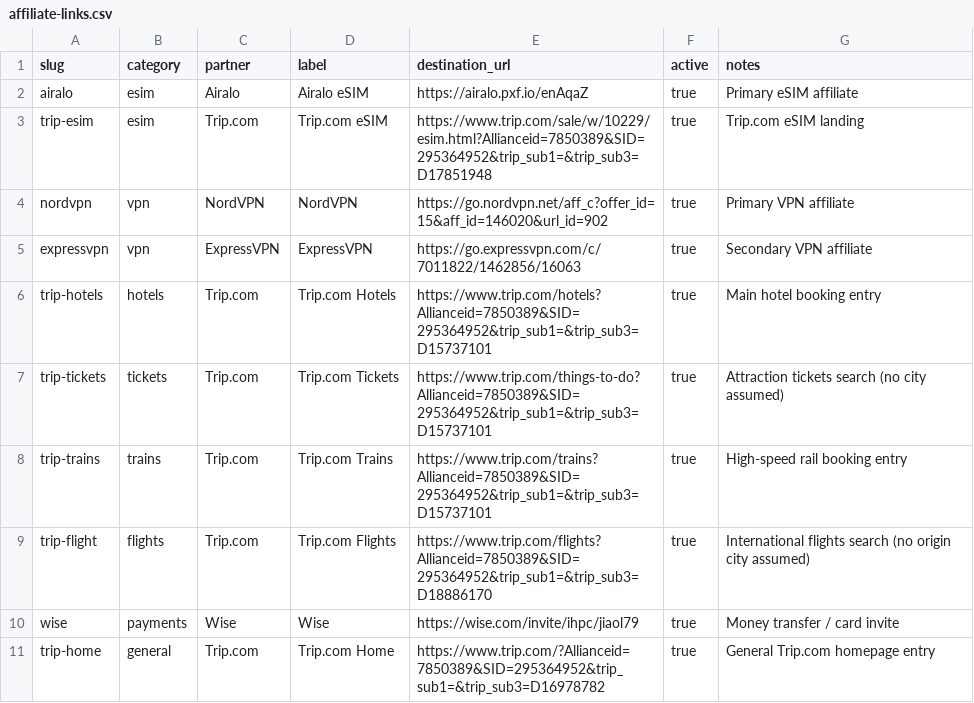
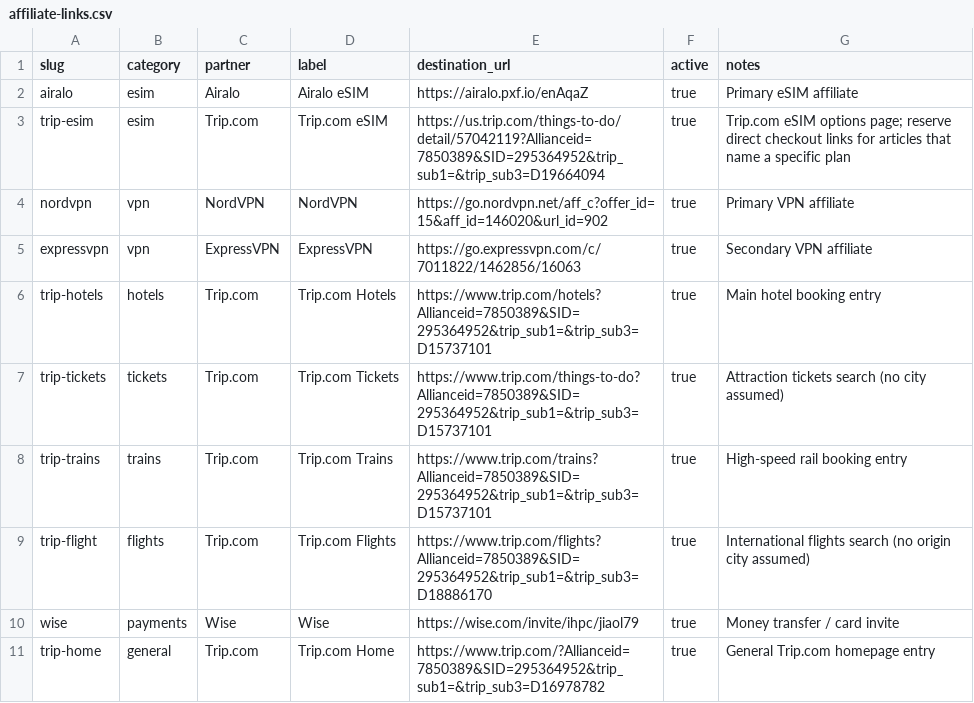
Before and after one commit to liujiao111/hiddenchinatravel-web, a CSV file: data/affiliate-links.csv, drawn as a sheet.

```diff
--- a/data/affiliate-links.csv
+++ b/data/affiliate-links.csv
@@ -2,3 +2,3 @@ slug,category,partner,label,destination_url,active,notes
 airalo,esim,Airalo,Airalo eSIM,https://airalo.pxf.io/enAqaZ,true,Primary eSIM affiliate
-trip-esim,esim,Trip.com,Trip.com eSIM,"https://www.trip.com/sale/w/10229/esim.html?Allianceid=7850389&SID=295364952&trip_sub1=&trip_sub3=D17851948",true,Trip.com eSIM landing
+trip-esim,esim,Trip.com,Trip.com eSIM,"https://us.trip.com/things-to-do/detail/57042119?Allianceid=7850389&SID=295364952&trip_sub1=&trip_sub3=D19664094",true,Trip.com eSIM options page; reserve direct checkout links for articles that name a specific plan
 nordvpn,vpn,NordVPN,NordVPN,https://go.nordvpn.net/aff_c?offer_id=15&aff_id=146020&url_id=902,true,Primary VPN affiliate
```
